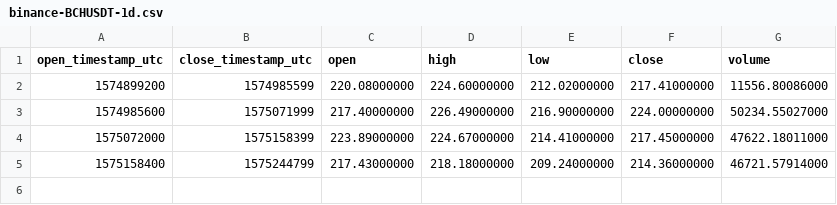
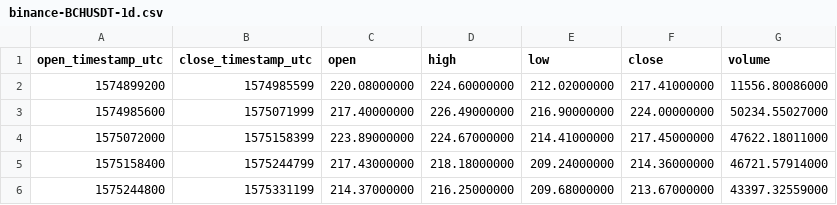
Before and after one commit to cryptobigbro/binance-BCHUSDT, a CSV file: binance-BCHUSDT-1d.csv, drawn as a sheet; the diff names each change by its address in the sheet, - before the commit and + after, or states it on an @@ line.

```diff
--- a/binance-BCHUSDT-1d.csv
+++ b/binance-BCHUSDT-1d.csv
+row 6: 1575244800 | 1575331199 | 214.37000000 | 216.25000000 | 209.68000000 | 213.67000000 | 43397.32559000
```
Also changed, not shown: binance-BCHUSDT-1h.csv, 1 other file.
